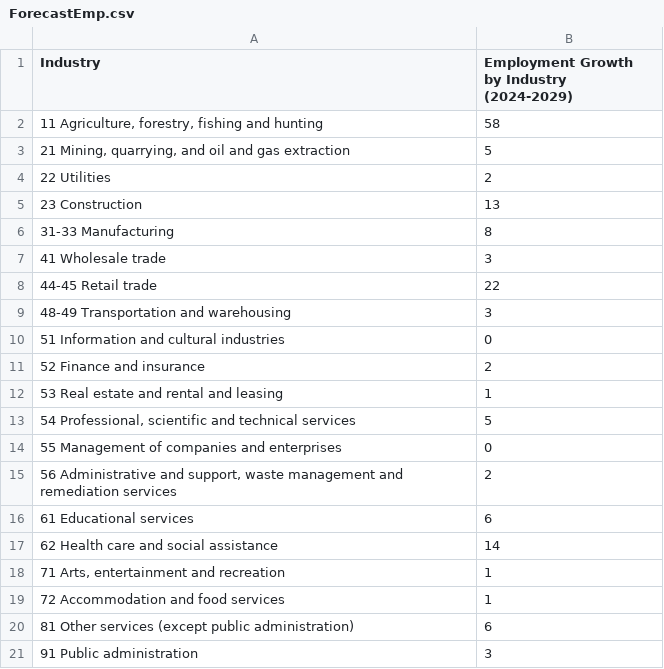
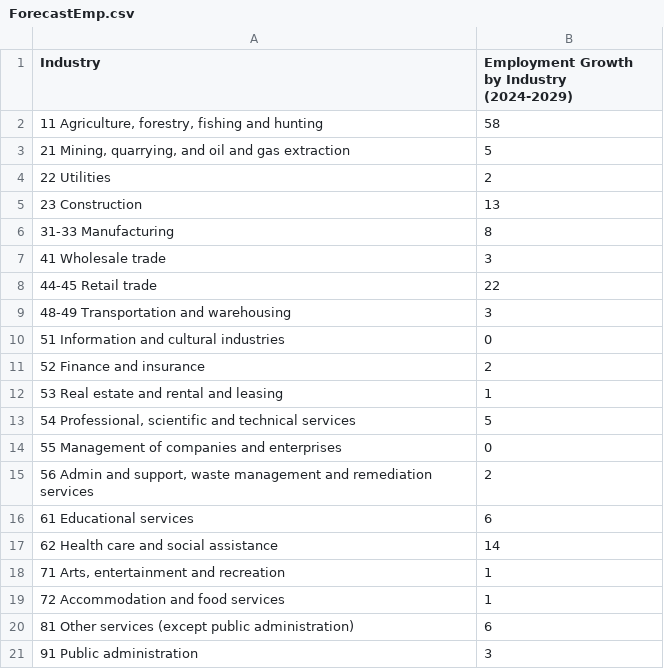
Before and after one commit to Mahirah-appl/mock-dashboard, a CSV file: js/ForecastEmp.csv, drawn as a sheet.

```diff
--- a/js/ForecastEmp.csv
+++ b/js/ForecastEmp.csv
@@ -14,3 +14,3 @@
 55 Management of companies and enterprises,0
-"56 Administrative and support, waste management and remediation services",2
+"56 Admin and support, waste management and remediation services",2
 61 Educational services,6
```
Also changed, not shown: js/ForecastGaps.csv, js/OccGrowth.csv, 6 other files.
